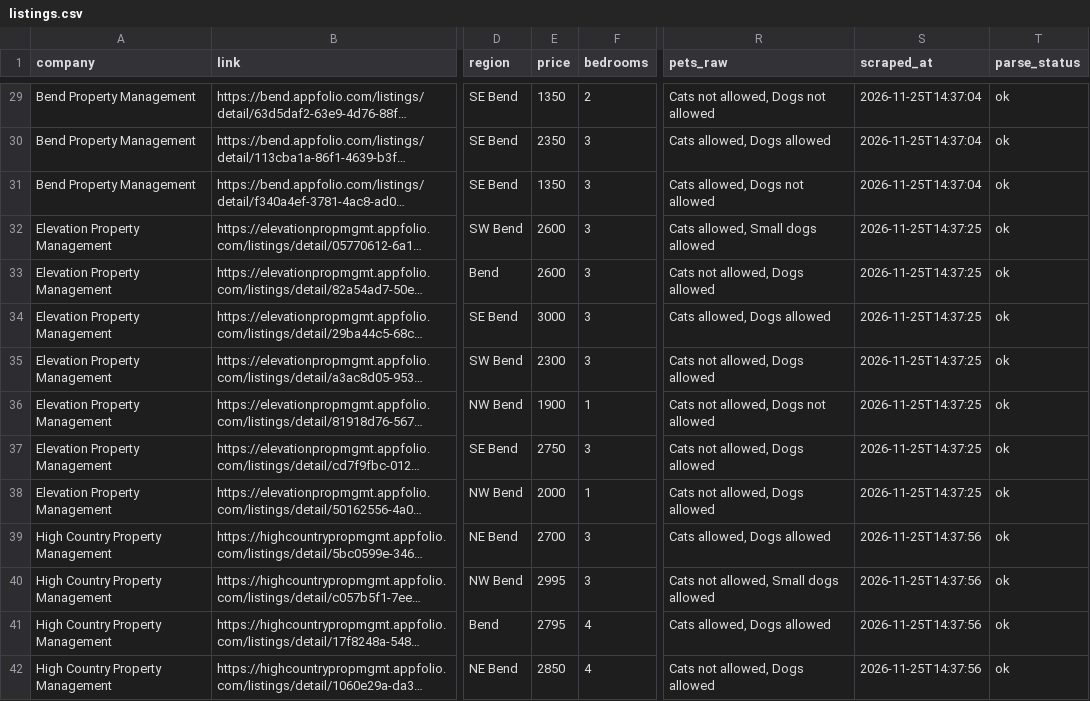
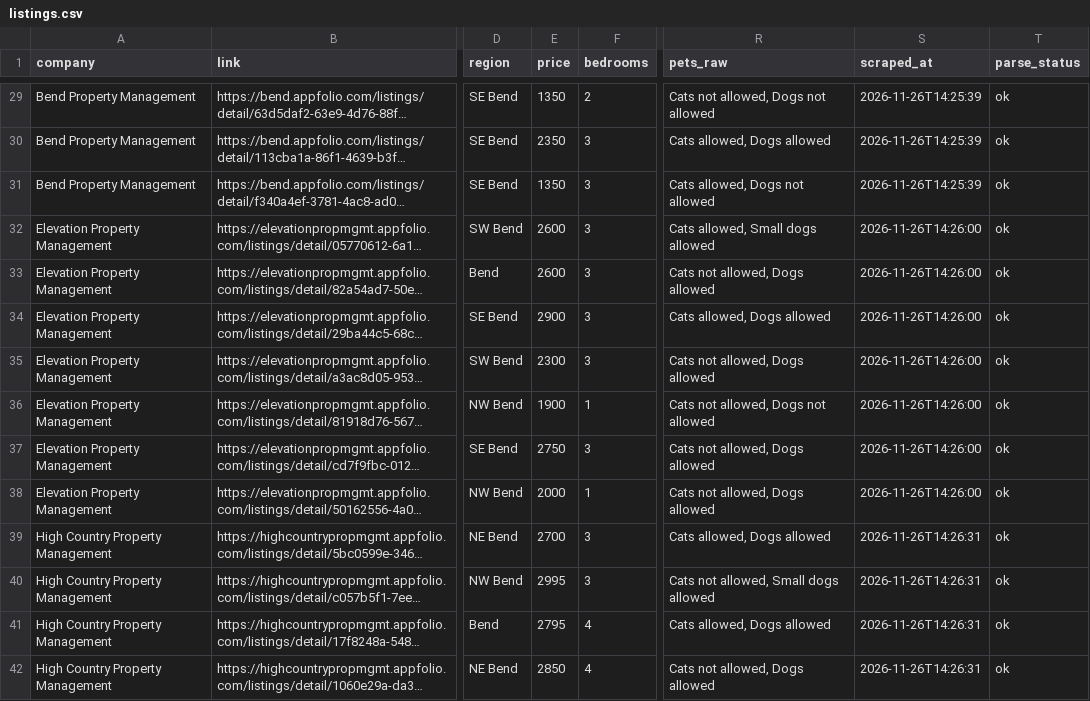
Before and after one commit to NBPub/bend_rentals, a CSV file: data/listings.csv, drawn as a sheet; only a part is shown, gaps mark what is left out; long unchanged cells end in …; the diff covers the shown part only; the diff names each change by its address in the sheet, - before the commit and + after, or states it on an @@ line.

```diff
--- a/data/listings.csv
+++ b/data/listings.csv
-S29:S31 (scraped_at): 2026-11-25T14:37:04
+S29:S31 (scraped_at): 2026-11-26T14:25:39
-S32:S38 (scraped_at): 2026-11-25T14:37:25
+S32:S38 (scraped_at): 2026-11-26T14:26:00
-E34 (price): 3000
+E34 (price): 2900
-S39:S42 (scraped_at): 2026-11-25T14:37:56
+S39:S42 (scraped_at): 2026-11-26T14:26:31
```
Also changed, not shown: 111 edited cells elsewhere in this file, 2 other files.
